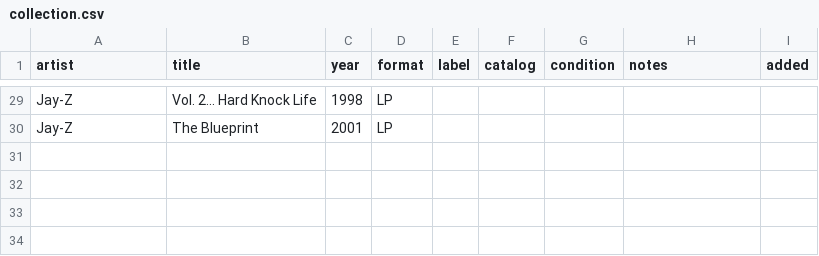
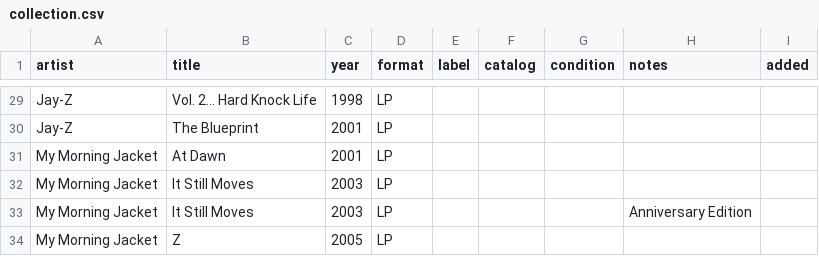
Before and after one commit to asciivader/vinyl-hunt-list, a CSV file: data/collection.csv, drawn as a sheet; only a part is shown, gaps mark what is left out.

```diff
--- a/data/collection.csv
+++ b/data/collection.csv
@@ -30 +30,5 @@ Jay-Z,Vol. 2... Hard Knock Life,1998,LP,,,,,
 Jay-Z,The Blueprint,2001,LP,,,,,
+My Morning Jacket,At Dawn,2001,LP,,,,,
+My Morning Jacket,It Still Moves,2003,LP,,,,,
+My Morning Jacket,It Still Moves,2003,LP,,,,Anniversary Edition,
+My Morning Jacket,Z,2005,LP,,,,,
```
